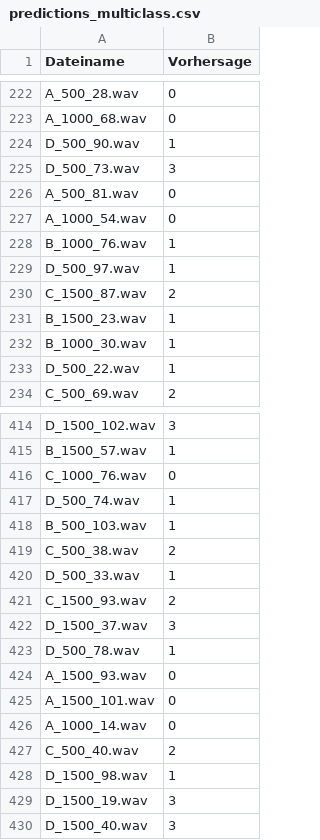
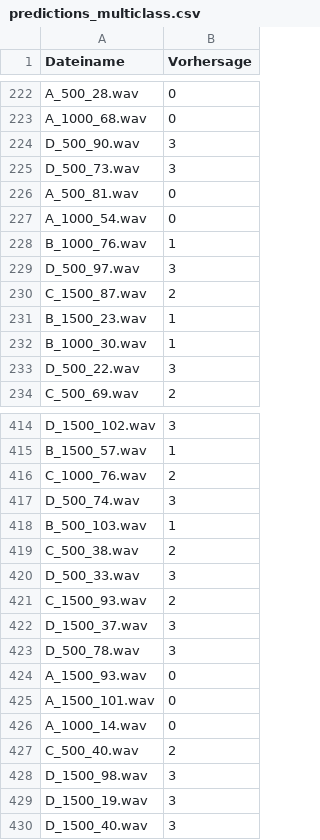
Before and after one commit to JSDulai/EchoWatch, a CSV file: predictions_multiclass.csv, drawn as a sheet; only a part is shown, gaps mark what is left out; the diff covers the shown part only.

```diff
--- a/predictions_multiclass.csv
+++ b/predictions_multiclass.csv
@@ -223,3 +223,3 @@ A_500_28.wav,0
 A_1000_68.wav,0
-D_500_90.wav,1
+D_500_90.wav,3
 D_500_73.wav,3
@@ -228,3 +228,3 @@ A_1000_54.wav,0
 B_1000_76.wav,1
-D_500_97.wav,1
+D_500_97.wav,3
 C_1500_87.wav,2
@@ -232,3 +232,3 @@ B_1500_23.wav,1
 B_1000_30.wav,1
-D_500_22.wav,1
+D_500_22.wav,3
 C_500_69.wav,2
@@ -415,10 +415,10 @@ D_1500_102.wav,3
 B_1500_57.wav,1
-C_1000_76.wav,0
-D_500_74.wav,1
+C_1000_76.wav,2
+D_500_74.wav,3
 B_500_103.wav,1
 C_500_38.wav,2
-D_500_33.wav,1
+D_500_33.wav,3
 C_1500_93.wav,2
 D_1500_37.wav,3
-D_500_78.wav,1
+D_500_78.wav,3
 A_1500_93.wav,0
@@ -427,3 +427,3 @@ A_1000_14.wav,0
 C_500_40.wav,2
-D_1500_98.wav,1
+D_1500_98.wav,3
 D_1500_19.wav,3
```
Also changed, not shown: 115 edited cells elsewhere in this file, 5 other files.
